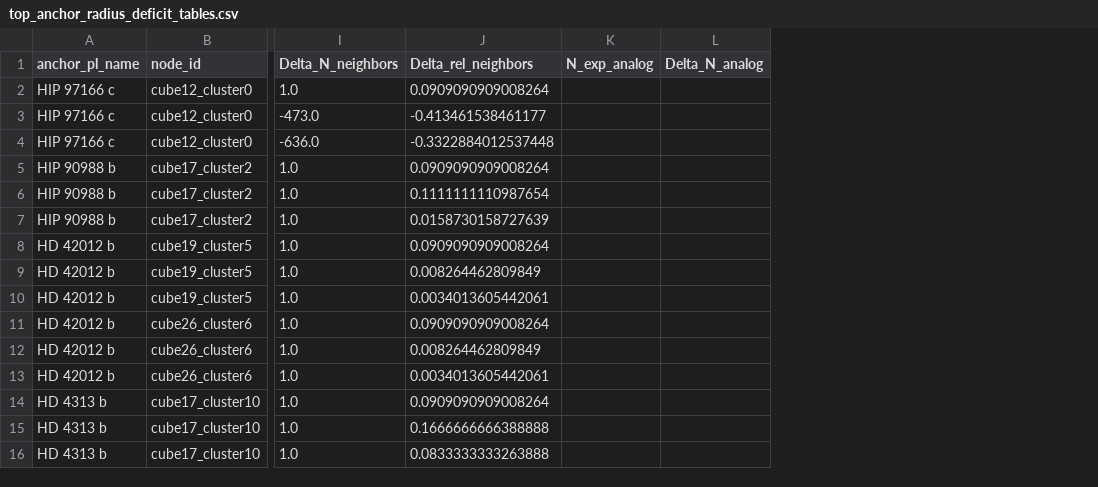
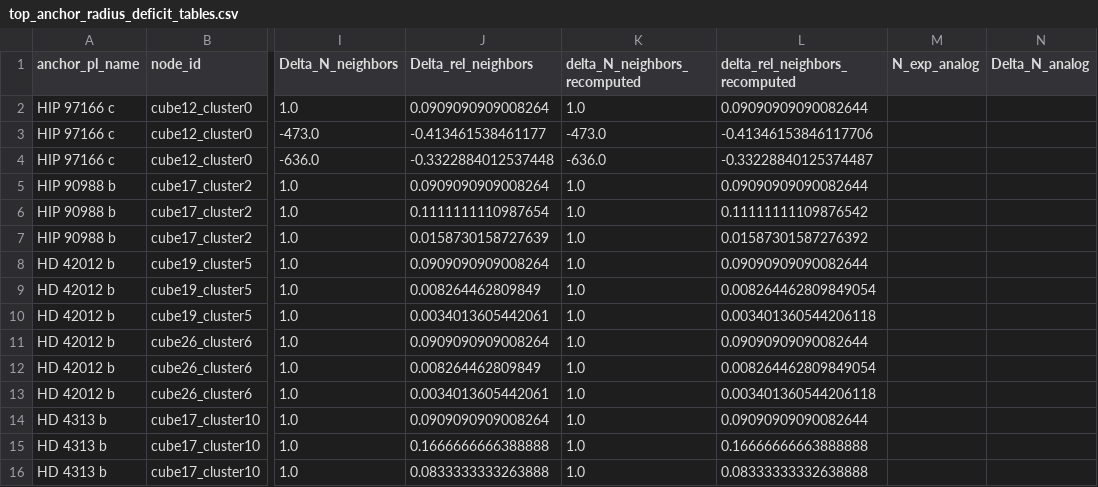
Before and after one commit to heritaco/Topological-mapping-of-detection-bias-and-observational-incompleteness-in-exoplanet-catalogs, a CSV file: outputs/toi_ati_case_anatomy/tables/top_anchor_radius_deficit_tables.csv, drawn as a sheet; only a part is shown, gaps mark what is left out; the diff names each change by its address in the sheet, - before the commit and + after, or states it on an @@ line.

```diff
--- a/outputs/toi_ati_case_anatomy/tables/top_anchor_radius_deficit_tables.csv
+++ b/outputs/toi_ati_case_anatomy/tables/top_anchor_radius_deficit_tables.csv
+column K (delta_N_neighbors_recomputed), rows 2-16: 1.0 | -473.0 | -636.0 | 1.0 | 1.0 | 1.0 | 1.0 | 1.0 | 1.0 | 1.0 | 1.0 | 1.0 | 1.0 | 1.0 | 1.0
+column L (delta_rel_neighbors_recomputed), rows 2-16: 0.09090909090082644 | -0.41346153846117706 | -0.33228840125374487 | 0.09090909090082644 | 0.11111111109876542 | 0.01587301587276392 | 0.09090909090082644 | 0.008264462809849054 | 0.003401360544206118 | 0.09090909090082644 | 0.008264462809849054 | 0.003401360544206118 | 0.09090909090082644 | 0.16666666663888888 | 0.08333333332638888
```
Also changed, not shown: outputs/toi_ati_case_anatomy/tables/top_anchor_radius_deficit_summary.csv, 17 other files.
